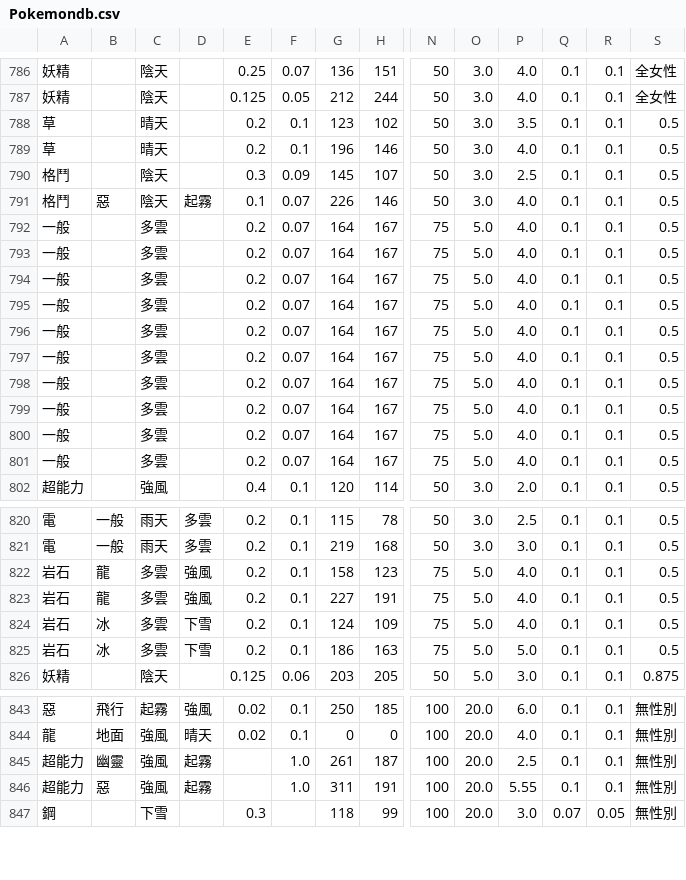
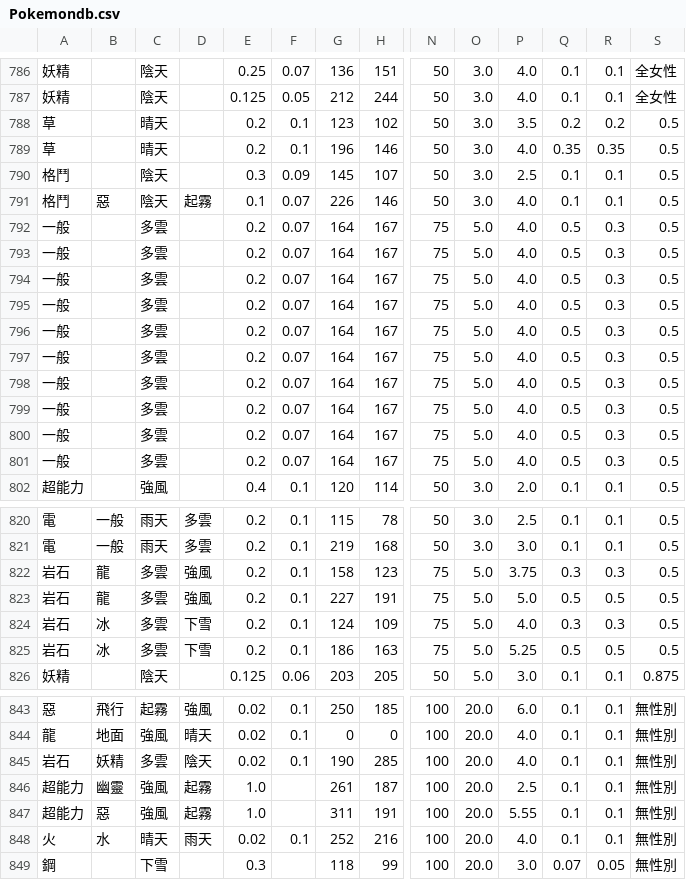
Before and after one commit to HorseCheng/Pokemon-Go-Asset-Tool, a CSV file: Data parser Python/Pokemon Data/Pokemondb.csv, drawn as a sheet; only a part is shown, gaps mark what is left out; addresses are those after the commit; rows hold the shown columns only; the diff covers the shown part only; the diff names each change by its address in the sheet, - before the commit and + after, or states it on an @@ line.

```diff
--- a/Data parser Python/Pokemon Data/Pokemondb.csv
+++ b/Data parser Python/Pokemon Data/Pokemondb.csv
-Q788: 0.1
+Q788: 0.2
-R788: 0.1
+R788: 0.2
-Q789: 0.1
+Q789: 0.35
-R789: 0.1
+R789: 0.35
-Q792:Q801: 0.1
+Q792:Q801: 0.5
-R792:R801: 0.1
+R792:R801: 0.3
-P822: 4.0
+P822: 3.75
-Q822: 0.1
+Q822: 0.3
-R822: 0.1
+R822: 0.3
-P823: 4.0
+P823: 5.0
-Q823: 0.1
+Q823: 0.5
-R823: 0.1
+R823: 0.5
-Q824: 0.1
+Q824: 0.3
-R824: 0.1
+R824: 0.3
-P825: 5.0
+P825: 5.25
-Q825: 0.1
+Q825: 0.5
-R825: 0.1
+R825: 0.5
+row 845: 岩石 | 妖精 | 多雲 | 陰天 | 0.02 | 0.1 | 190 | 285 | 100 | 20.0 | 4.0 | 0.1 | 0.1 | 無性別
-E846:E847: (empty)
+E846:E847: 1.0
-F846:F847: 1.0
+F846:F847: (empty)
+row 848: 火 | 水 | 晴天 | 雨天 | 0.02 | 0.1 | 252 | 216 | 100 | 20.0 | 4.0 | 0.1 | 0.1 | 無性別
```
Also changed, not shown: 1 edited cell elsewhere in this file, Data parser Python/Pokemon Data/Movesdb.csv, Data parser Python/Pokemon Data/Pokemonheader.csv, 35 other files.
